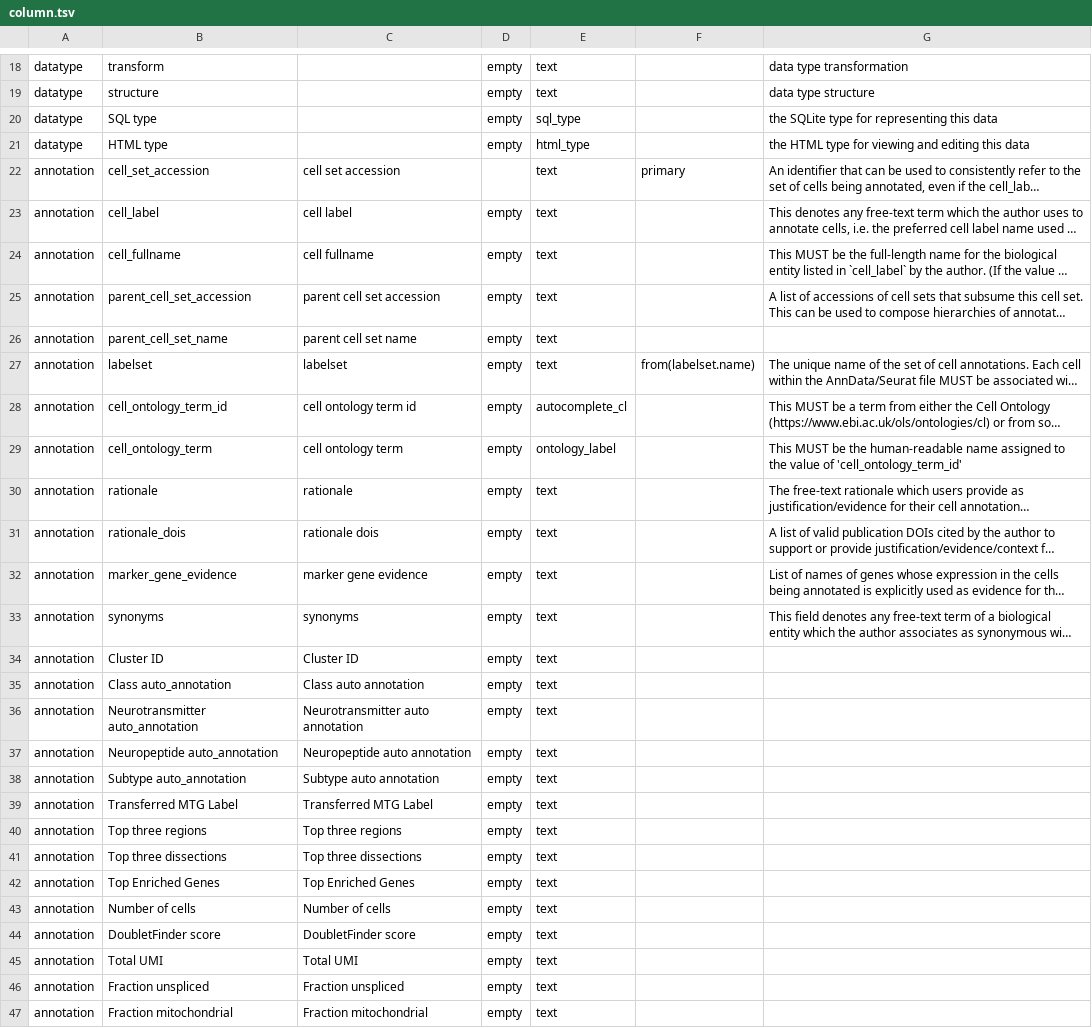
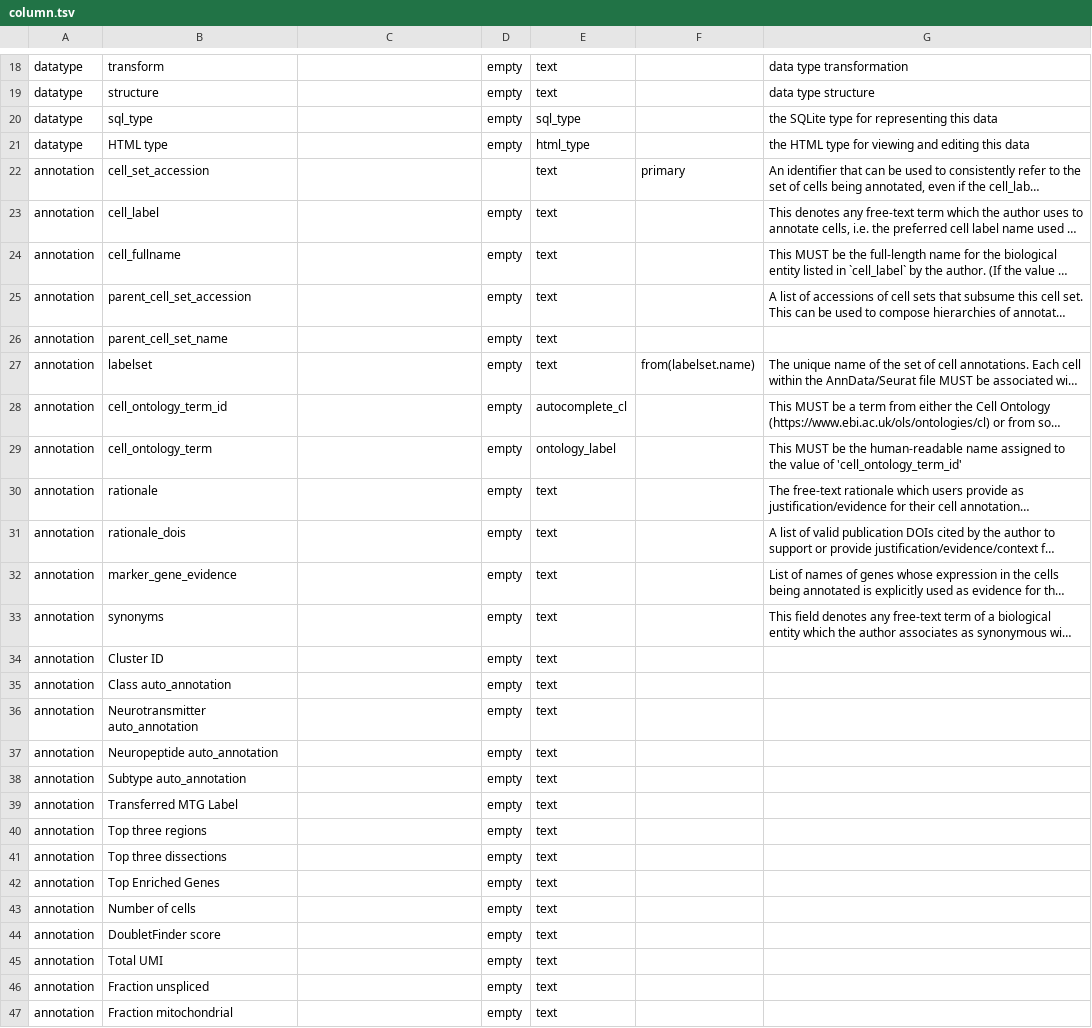
Before and after one commit to brain-bican/human-brain-cell-atlas_v1_neurons, a TSV file: src/schema/column.tsv, drawn as a sheet; only a part is shown, gaps mark what is left out; long unchanged cells end in …; the diff covers the shown part only; the diff names each change by its address in the sheet, - before the commit and + after, or states it on an @@ line.

```diff
--- a/src/schema/column.tsv
+++ b/src/schema/column.tsv
-B20: SQL type
+B20: sql_type
-C22: cell set accession
+C22: (empty)
-C23: cell label
+C23: (empty)
-C24: cell fullname
+C24: (empty)
-C25: parent cell set accession
+C25: (empty)
-C26: parent cell set name
+C26: (empty)
-C27: labelset
+C27: (empty)
-C28: cell ontology term id
+C28: (empty)
-C29: cell ontology term
+C29: (empty)
-C30: rationale
+C30: (empty)
-C31: rationale dois
+C31: (empty)
-C32: marker gene evidence
+C32: (empty)
-C33: synonyms
+C33: (empty)
-C34: Cluster ID
+C34: (empty)
-C35: Class auto annotation
+C35: (empty)
-C36: Neurotransmitter auto annotation
+C36: (empty)
-C37: Neuropeptide auto annotation
+C37: (empty)
-C38: Subtype auto annotation
+C38: (empty)
-C39: Transferred MTG Label
+C39: (empty)
-C40: Top three regions
+C40: (empty)
-C41: Top three dissections
+C41: (empty)
-C42: Top Enriched Genes
+C42: (empty)
-C43: Number of cells
+C43: (empty)
-C44: DoubletFinder score
+C44: (empty)
-C45: Total UMI
+C45: (empty)
-C46: Fraction unspliced
+C46: (empty)
-C47: Fraction mitochondrial
+C47: (empty)
```
Also changed, not shown: 36 edited cells elsewhere in this file, src/schema/datatype.tsv, 10 other files.
